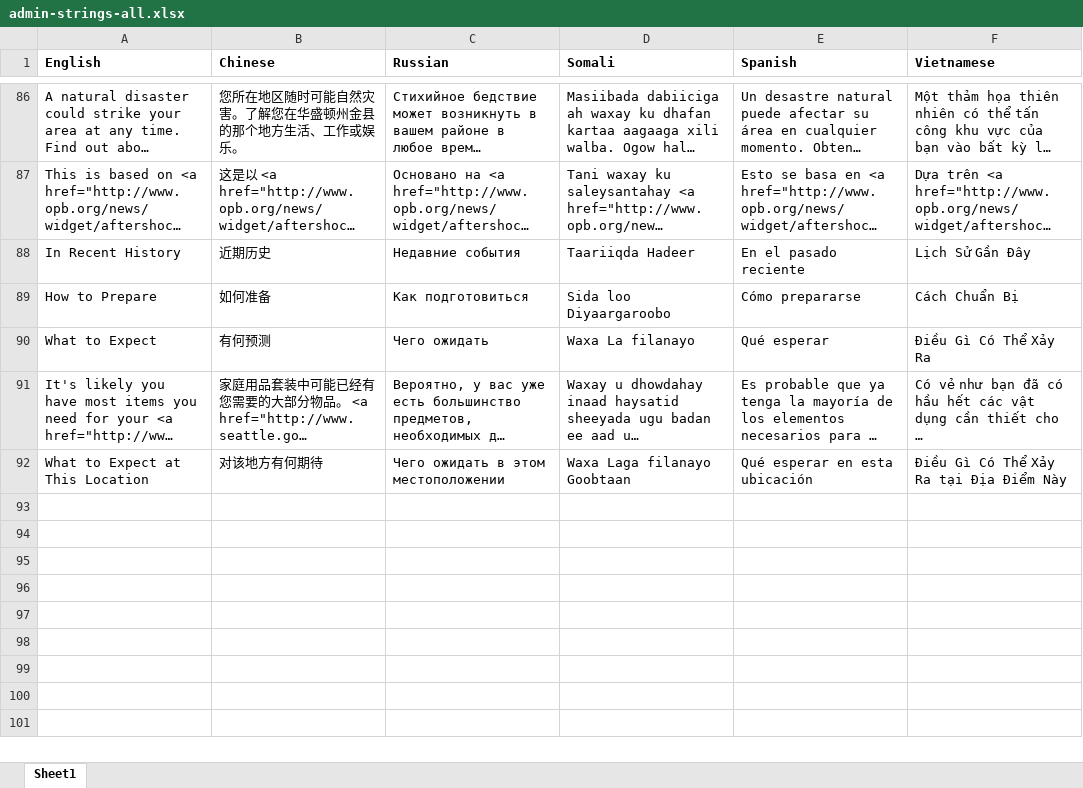
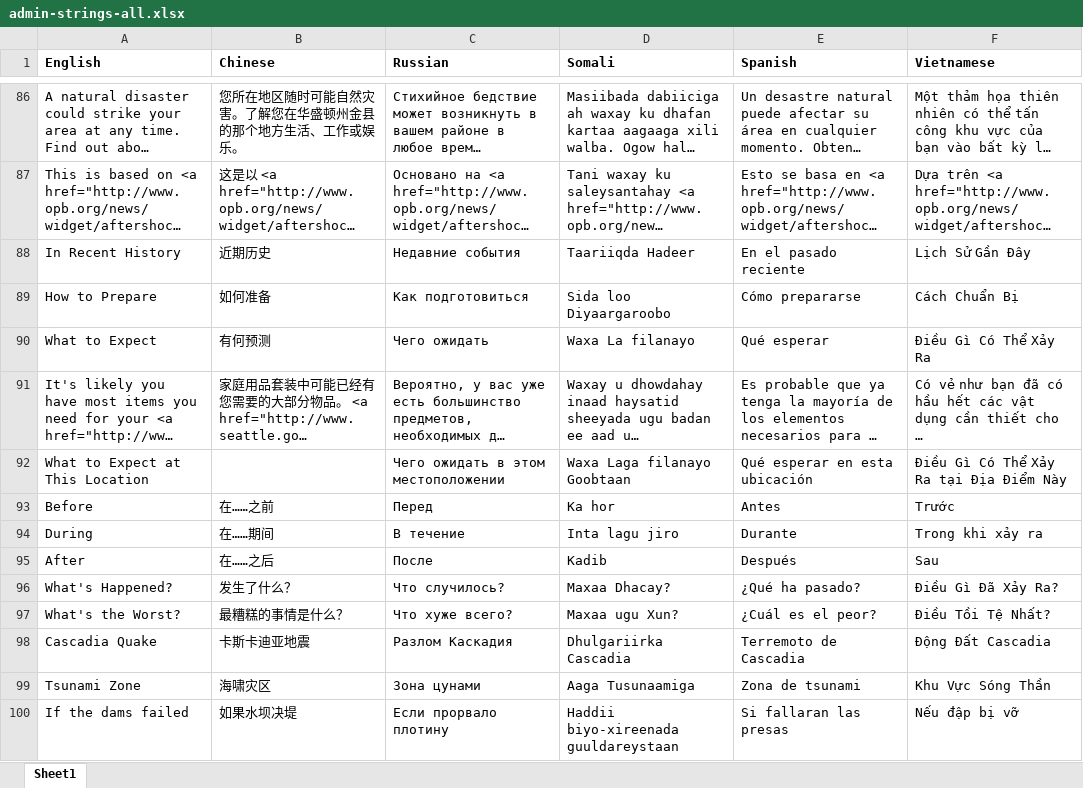
Before and after one commit to missoula-ready/seattle-ready, an Excel workbook: translations/admin-strings-all.xlsx, sheet Sheet1, drawn as a sheet; only a part is shown, gaps mark what is left out; long unchanged cells end in …; values as stored, in another font and other column widths than the file's, no borders; the diff names each change by its address in the sheet, - before the commit and + after, or states it on an @@ line.

Commit message:
Add strings to relevant spreadsheets

```diff
--- a/translations/admin-strings-all.xlsx (sheet Sheet1)
+++ b/translations/admin-strings-all.xlsx (sheet Sheet1)
-B92 (Chinese): 对该地方有何期待
+B92 (Chinese): (empty)
+row 93: Before | 在……之前 | Перед | Ka hor | Antes | Trước
+row 94: During | 在……期间 | В течение | Inta lagu jiro | Durante | Trong khi xảy ra
+row 95: After | 在……之后 | После | Kadib | Después | Sau
+row 96: What's Happened? | 发生了什么？ | Что случилось? | Maxaa Dhacay? | ¿Qué ha pasado? | Điều Gì Đã Xảy Ra?
+row 97: What's the Worst? | 最糟糕的事情是什么？ | Что хуже всего? | Maxaa ugu Xun? | ¿Cuál es el peor? | Điều Tồi Tệ Nhất?
+row 98: Cascadia Quake | 卡斯卡迪亚地震 | Разлом Каскадия | Dhulgariirka Cascadia | Terremoto de Cascadia | Động Đất Cascadia
+row 99: Tsunami Zone | 海啸灾区 | Зона цунами | Aaga Tusunaamiga | Zona de tsunami | Khu Vực Sóng Thần
+row 100: If the dams failed | 如果水坝决堤 | Если прорвало плотину | Haddii biyo-xireenada guuldareystaan | Si fallaran las presas | Nếu đập bị vỡ
```
Also changed, not shown: translations/RUS/admin-strings_RUS.xlsx, translations/SCH/admin-strings_SCH.xlsx, 8 other files.
